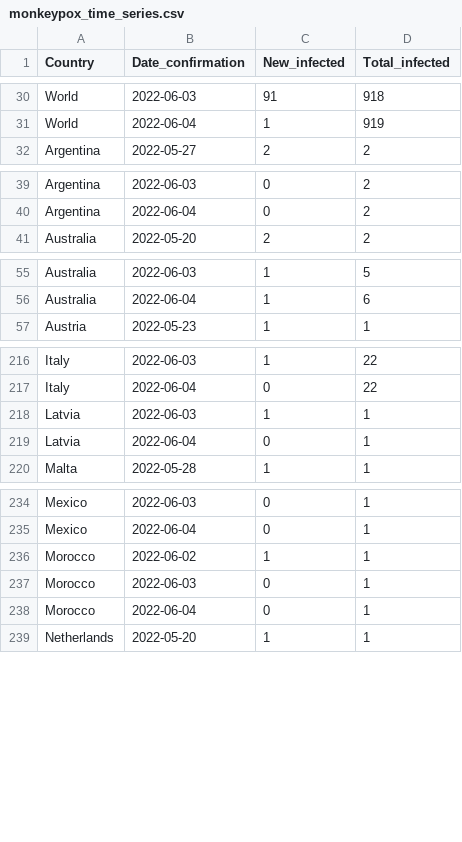
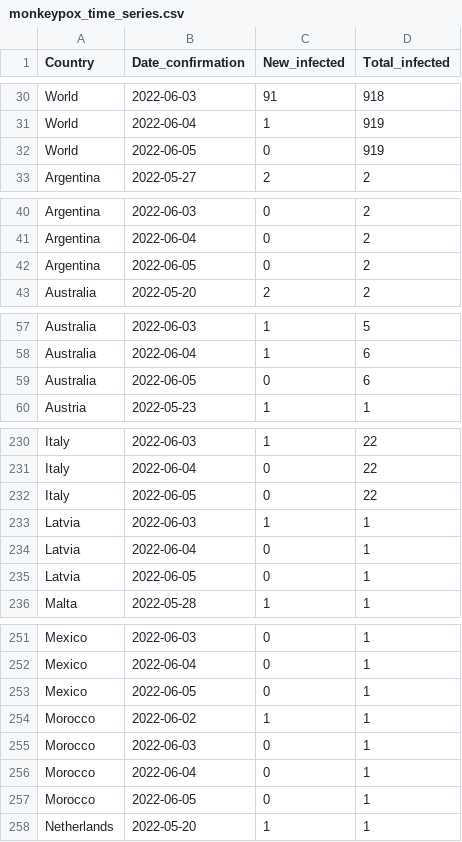
Before and after one commit to ZakariaBouguira/MonkeyPox, a CSV file: monkeypox_time_series.csv, drawn as a sheet; only a part is shown, gaps mark what is left out; the diff covers the shown part only; the diff names each change by its address in the sheet, - before the commit and + after, or states it on an @@ line.

```diff
--- a/monkeypox_time_series.csv
+++ b/monkeypox_time_series.csv
+row 32: World | 2022-06-05 | 0 | 919
+row 42: Argentina | 2022-06-05 | 0 | 2
+row 59: Australia | 2022-06-05 | 0 | 6
+row 232: Italy | 2022-06-05 | 0 | 22
+row 235: Latvia | 2022-06-05 | 0 | 1
+row 253: Mexico | 2022-06-05 | 0 | 1
+row 257: Morocco | 2022-06-05 | 0 | 1
```
Also changed, not shown: 22 added rows elsewhere in this file, data/by_country/monkeypox_time_series_Czech Republic.csv, data/by_country/monkeypox_time_series_Netherlands.csv, 28 other files.
